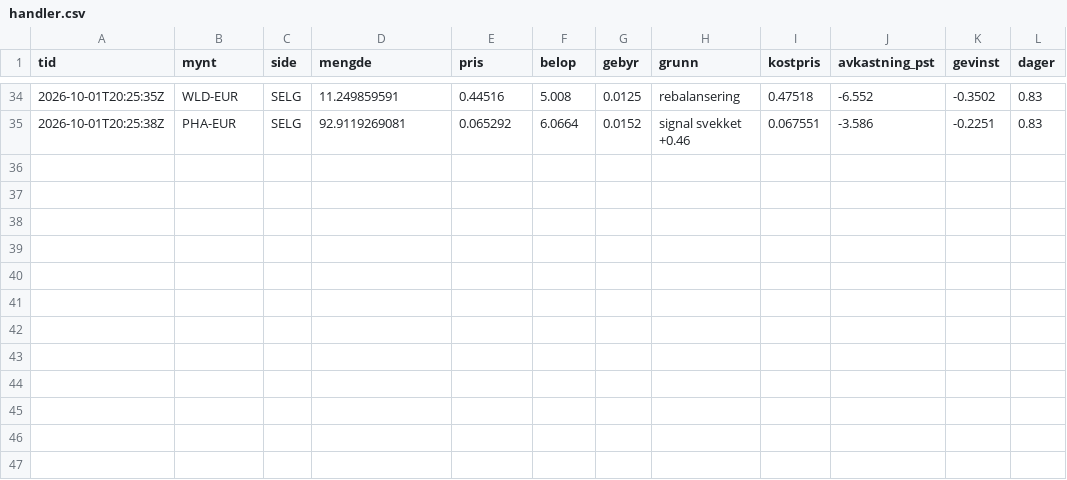
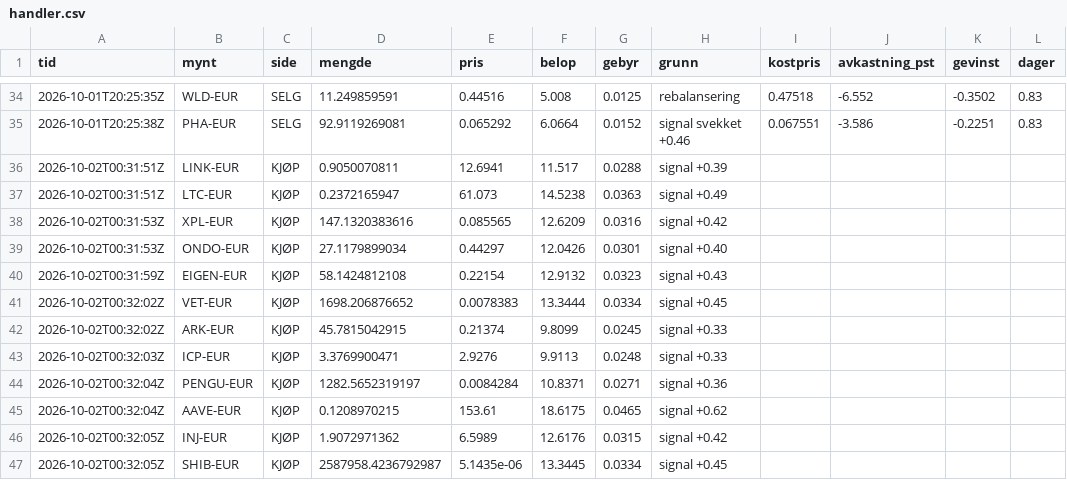
Before and after one commit to bjornandre-jpg/krypto-dashboard, a CSV file: state/krypto50/handler.csv, drawn as a sheet; only a part is shown, gaps mark what is left out; the diff names each change by its address in the sheet, - before the commit and + after, or states it on an @@ line.

```diff
--- a/state/krypto50/handler.csv
+++ b/state/krypto50/handler.csv
+row 36: 2026-10-02T00:31:51Z | LINK-EUR | KJØP | 0.9050070811 | 12.6941 | 11.517 | 0.0288 | signal +0.39
+row 37: 2026-10-02T00:31:51Z | LTC-EUR | KJØP | 0.2372165947 | 61.073 | 14.5238 | 0.0363 | signal +0.49
+row 38: 2026-10-02T00:31:53Z | XPL-EUR | KJØP | 147.1320383616 | 0.085565 | 12.6209 | 0.0316 | signal +0.42
+row 39: 2026-10-02T00:31:53Z | ONDO-EUR | KJØP | 27.1179899034 | 0.44297 | 12.0426 | 0.0301 | signal +0.40
+row 40: 2026-10-02T00:31:59Z | EIGEN-EUR | KJØP | 58.1424812108 | 0.22154 | 12.9132 | 0.0323 | signal +0.43
+row 41: 2026-10-02T00:32:02Z | VET-EUR | KJØP | 1698.206876652 | 0.0078383 | 13.3444 | 0.0334 | signal +0.45
+row 42: 2026-10-02T00:32:02Z | ARK-EUR | KJØP | 45.7815042915 | 0.21374 | 9.8099 | 0.0245 | signal +0.33
+row 43: 2026-10-02T00:32:03Z | ICP-EUR | KJØP | 3.3769900471 | 2.9276 | 9.9113 | 0.0248 | signal +0.33
+row 44: 2026-10-02T00:32:04Z | PENGU-EUR | KJØP | 1282.5652319197 | 0.0084284 | 10.8371 | 0.0271 | signal +0.36
+row 45: 2026-10-02T00:32:04Z | AAVE-EUR | KJØP | 0.1208970215 | 153.61 | 18.6175 | 0.0465 | signal +0.62
+row 46: 2026-10-02T00:32:05Z | INJ-EUR | KJØP | 1.9072971362 | 6.5989 | 12.6176 | 0.0315 | signal +0.42
+row 47: 2026-10-02T00:32:05Z | SHIB-EUR | KJØP | 2587958.4236792987 | 5.1435e-06 | 13.3445 | 0.0334 | signal +0.45
```
Also changed, not shown: state/krypto100/handler.csv, state/krypto50/signaler.csv, 16 other files.
